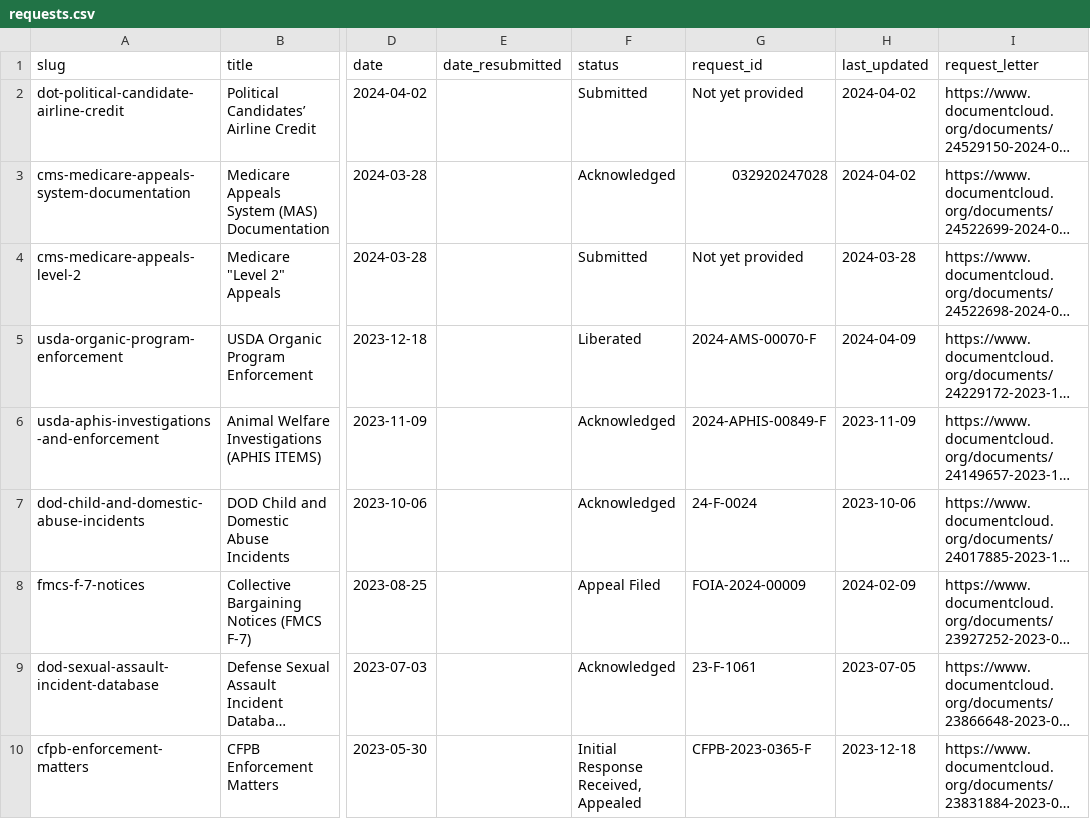
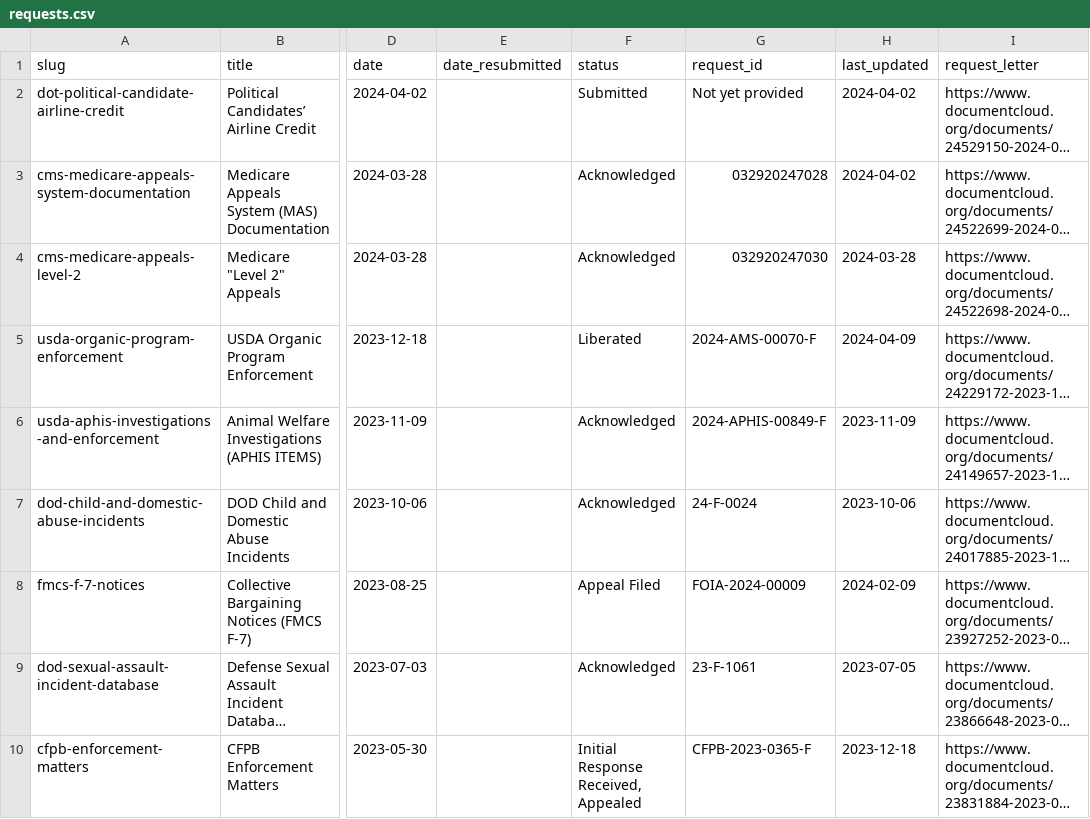
Before and after one commit to data-liberation-project/dlp-metadata, a CSV file: data/requests.csv, drawn as a sheet; only a part is shown, gaps mark what is left out; long unchanged cells end in …; the diff names each change by its address in the sheet, - before the commit and + after, or states it on an @@ line.

Commit message:
Add CMS control number

```diff
--- a/data/requests.csv
+++ b/data/requests.csv
-F4 (status): Submitted
+F4 (status): Acknowledged
-G4 (request_id): Not yet provided
+G4 (request_id): 032920247030
```
